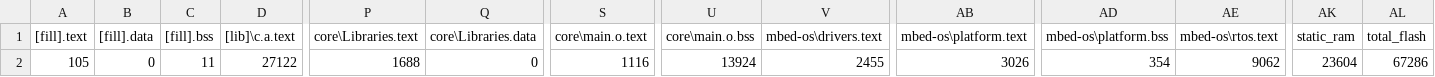
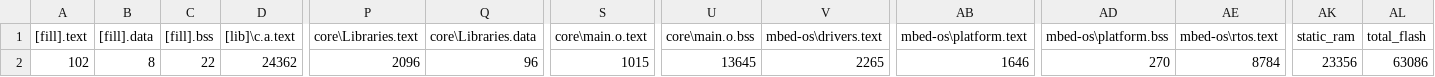
Before and after one commit to surpace0924/MoveProject, a CSV file: BUILD/NUCLEO_F446RE/GCC_ARM/MoveProject_map.csv, drawn as a sheet; only a part is shown, gaps mark what is left out; the diff names each change by its address in the sheet, - before the commit and + after, or states it on an @@ line.

```diff
--- a/BUILD/NUCLEO_F446RE/GCC_ARM/MoveProject_map.csv
+++ b/BUILD/NUCLEO_F446RE/GCC_ARM/MoveProject_map.csv
-A2 ([fill].text): 105
+A2 ([fill].text): 102
-B2 ([fill].data): 0
+B2 ([fill].data): 8
-C2 ([fill].bss): 11
+C2 ([fill].bss): 22
-D2 ([lib]\c.a.text): 27122
+D2 ([lib]\c.a.text): 24362
-P2 (core\Libraries.text): 1688
+P2 (core\Libraries.text): 2096
-Q2 (core\Libraries.data): 0
+Q2 (core\Libraries.data): 96
-S2 (core\main.o.text): 1116
+S2 (core\main.o.text): 1015
-U2 (core\main.o.bss): 13924
+U2 (core\main.o.bss): 13645
-V2 (mbed-os\drivers.text): 2455
+V2 (mbed-os\drivers.text): 2265
-AB2 (mbed-os\platform.text): 3026
+AB2 (mbed-os\platform.text): 1646
-AD2 (mbed-os\platform.bss): 354
+AD2 (mbed-os\platform.bss): 270
-AE2 (mbed-os\rtos.text): 9062
+AE2 (mbed-os\rtos.text): 8784
-AK2 (static_ram): 23604
+AK2 (static_ram): 23356
-AL2 (total_flash): 67286
+AL2 (total_flash): 63086
```
Also changed, not shown: 9 other files.
